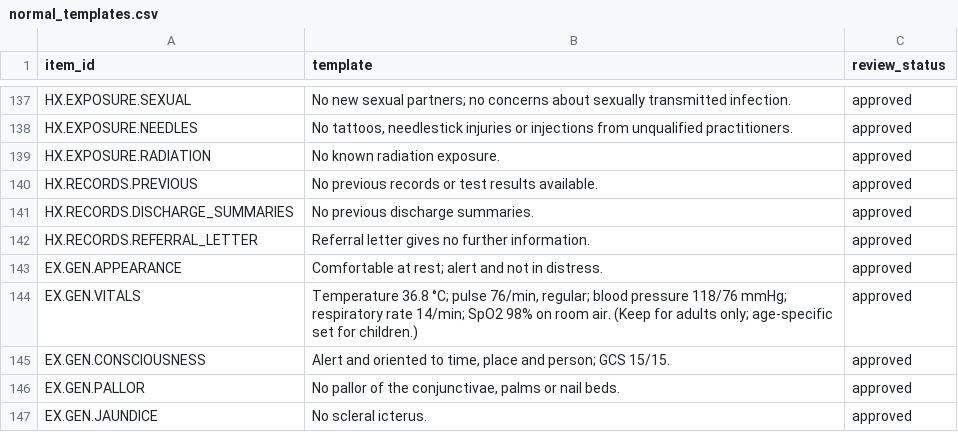
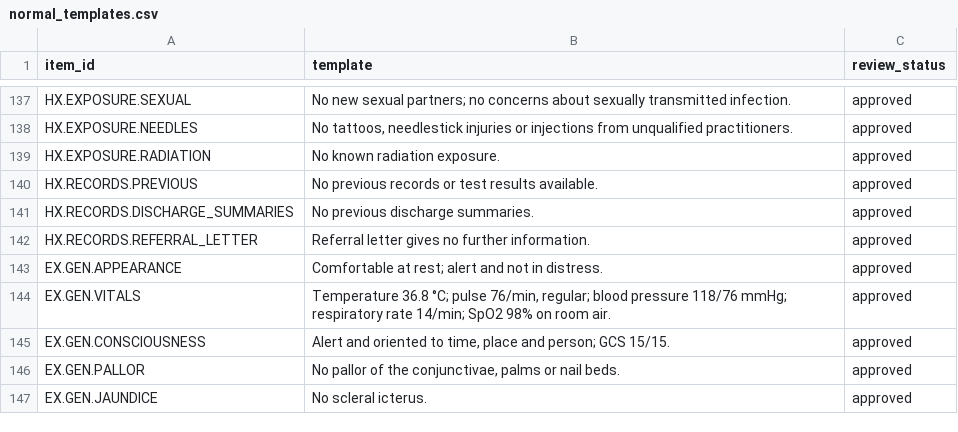
Before and after one commit to atultiwari/clinical-case-sim, a CSV file: case-library/catalogue/normal_templates.csv, drawn as a sheet; only a part is shown, gaps mark what is left out.

```diff
--- a/case-library/catalogue/normal_templates.csv
+++ b/case-library/catalogue/normal_templates.csv
@@ -143,3 +143,3 @@ HX.RECORDS.REFERRAL_LETTER,Referral letter gives no further information.,approve
 EX.GEN.APPEARANCE,Comfortable at rest; alert and not in distress.,approved
-EX.GEN.VITALS,"Temperature 36.8 °C; pulse 76/min, regular; blood pressure 118/76 mmHg; respiratory rate 14/min; SpO2 98% on room air. (Keep for adults only; age-specific set for children.)",approved
+EX.GEN.VITALS,"Temperature 36.8 °C; pulse 76/min, regular; blood pressure 118/76 mmHg; respiratory rate 14/min; SpO2 98% on room air.",approved
 EX.GEN.CONSCIOUSNESS,"Alert and oriented to time, place and person; GCS 15/15.",approved
```
Also changed, not shown: case-library/catalogue/components.csv, 2 other files.
